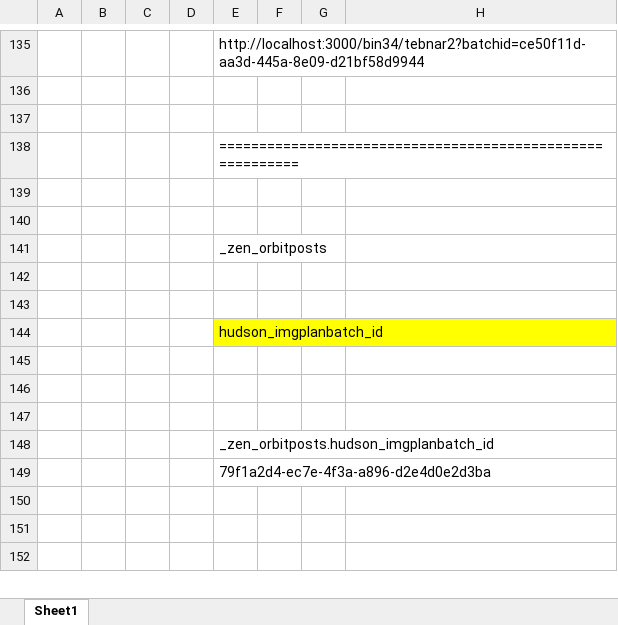
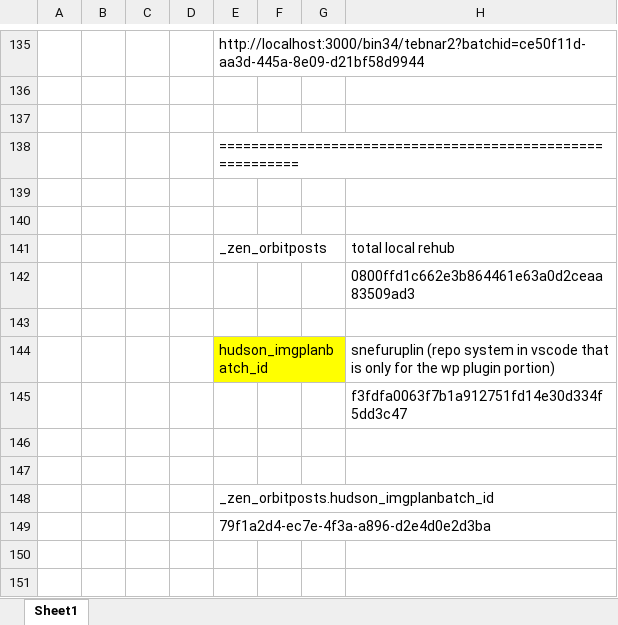
Before and after one commit to transatlanticvoyage/snefuru4, an Excel workbook: FileGunBasin/9 August-04 StormBasin/230 next push hurricane/230 next push hurricane 1.xlsx, sheet Sheet1, drawn as a sheet; only a part is shown, gaps mark what is left out; the shorter side is filled out with more unchanged rows; values as stored, in another font and other column widths than the file's, no borders; removed rows and columns are numbered as before the commit, all else as after; the diff names each change by its address in the sheet, - before the commit and + after, or states it on an @@ line.

```diff
--- a/FileGunBasin/9 August-04 StormBasin/230 next push hurricane/230 next push hurricane 1.xlsx (sheet Sheet1)
+++ b/FileGunBasin/9 August-04 StormBasin/230 next push hurricane/230 next push hurricane 1.xlsx (sheet Sheet1)
-H141: (empty)
+H141: total local rehub
+row 142:  |  |  |  |  |  |  | 0800ffd1c662e3b864461e63a0d2ceaa83509ad3
-row 144: (empty)
+row 144:  |  |  |  | hudson_imgplanbatch_id |  |  | snefuruplin (repo system in vscode that is only for the wp plugin portion)
-E144 fill: none
+E144 fill: #FFFF00
-row 144:  |  |  |  | hudson_imgplanbatch_id
-H145: (empty)
+H145: f3fdfa0063f7b1a912751fd14e30d334f5dd3c47
```
Also changed, not shown: 2 other files.
